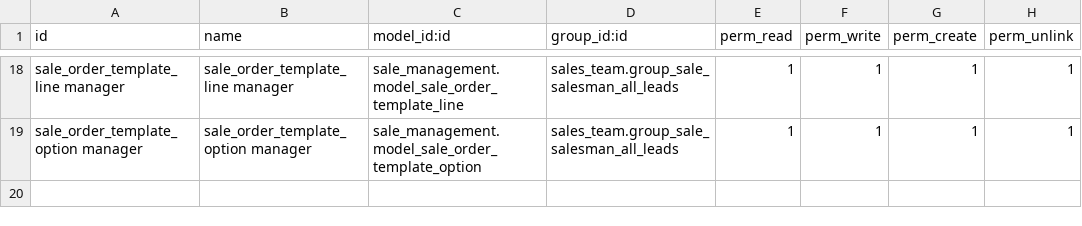
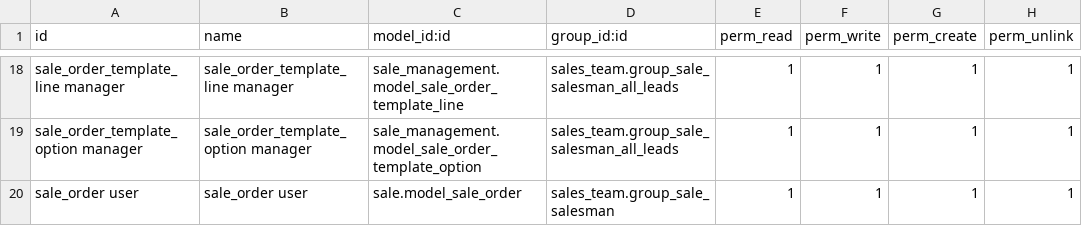
Before and after one commit to grap/grap-odoo-custom, a CSV file: grap_change_access/security/ir.model.access.csv, drawn as a sheet; only a part is shown, gaps mark what is left out.

Commit message:
[FIX] eshop context : allow to users with limited group to unlink sale.order

```diff
--- a/grap_change_access/security/ir.model.access.csv
+++ b/grap_change_access/security/ir.model.access.csv
@@ -19 +19,2 @@ sale_order_template_line manager,sale_order_template_line manager,sale_managemen
 sale_order_template_option manager,sale_order_template_option manager,sale_management.model_sale_order_template_option,sales_team.group_sale_salesman_all_leads,1,1,1,1
+sale_order user,sale_order user,sale.model_sale_order,sales_team.group_sale_salesman,1,1,1,1
```
